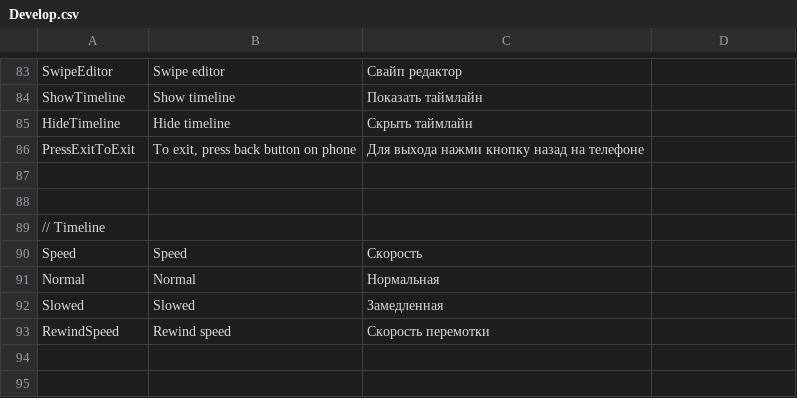
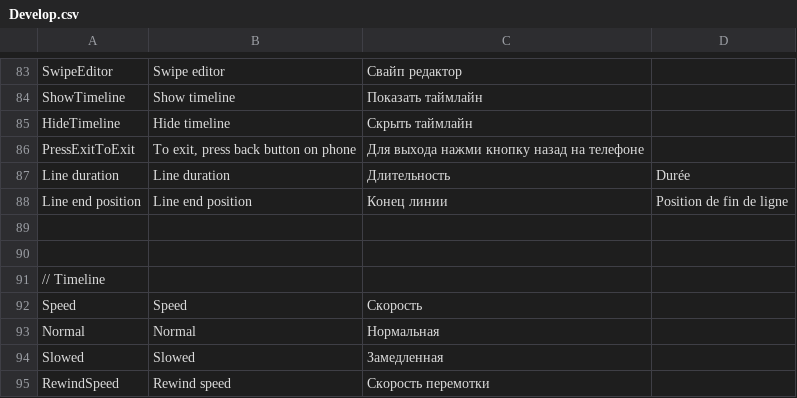
Before and after one commit to REDIZIT/BeatSlayerEditor, a CSV file: Assets/SimpleLocalization/Resources/Localization/Develop.csv, drawn as a sheet; only a part is shown, gaps mark what is left out; the shorter side is filled out with more unchanged rows; the diff names each change by its address in the sheet, - before the commit and + after, or states it on an @@ line.

```diff
--- a/Assets/SimpleLocalization/Resources/Localization/Develop.csv
+++ b/Assets/SimpleLocalization/Resources/Localization/Develop.csv
+row 87: Line duration | Line duration | Длительность | Durée
+row 88: Line end position | Line end position | Конец линии | Position de fin de ligne
```
Also changed, not shown: 53 other files.
